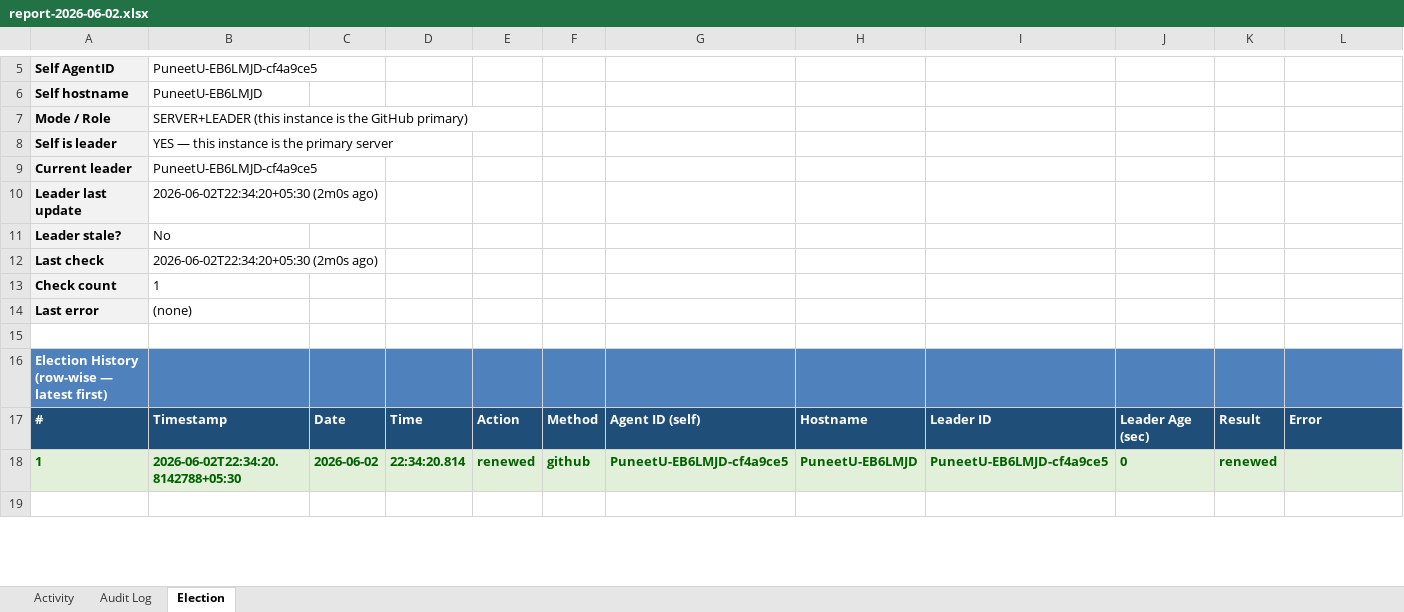
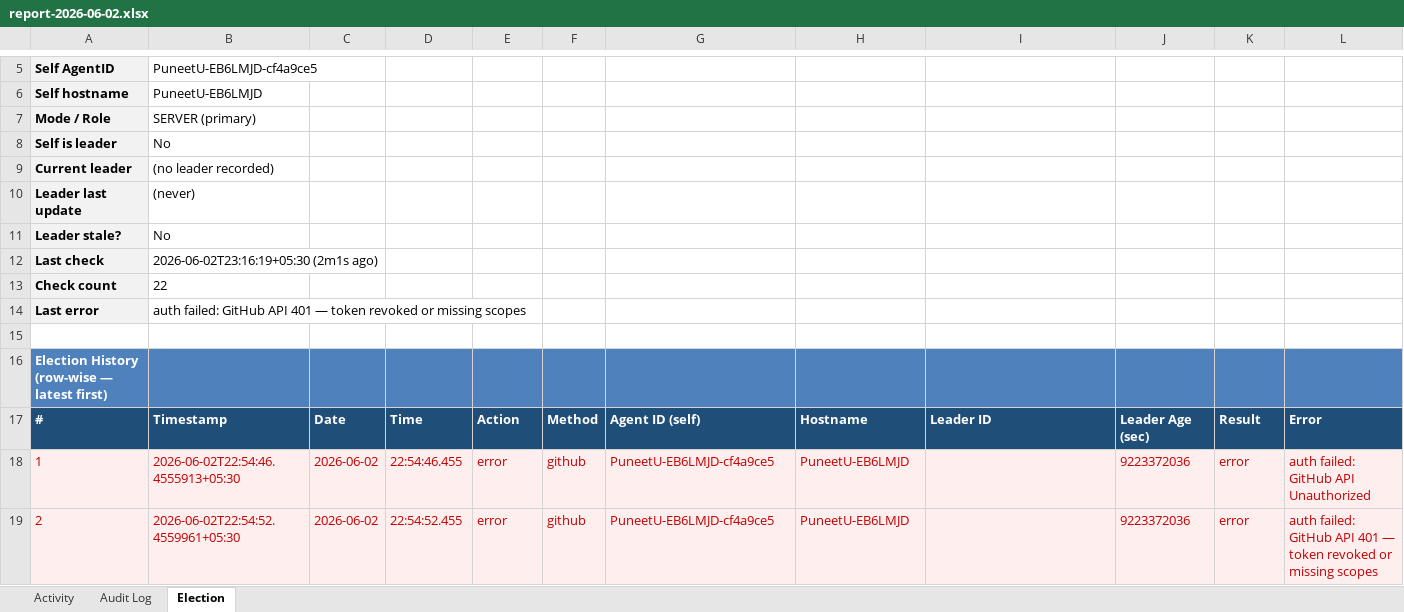
Before and after one commit to puniteswra-spec/PU, an Excel workbook: report-2026-06-02.xlsx, sheet Election, drawn as a sheet; only a part is shown, gaps mark what is left out; the shorter side is filled out with more unchanged rows; values as stored, in another font and other column widths than the file's, no borders; the diff covers the shown part only; the diff names each change by its address in the sheet, - before the commit and + after, or states it on an @@ line.

Commit message:
daily report 2026-06-02: 22 election events, 36 audit entries

```diff
--- a/report-2026-06-02.xlsx (sheet Election)
+++ b/report-2026-06-02.xlsx (sheet Election)
-B7: SERVER+LEADER (this instance is the GitHub primary)
+B7: SERVER (primary)
-B8: YES — this instance is the primary server
+B8: No
-B9: PuneetU-EB6LMJD-cf4a9ce5
+B9: (no leader recorded)
-B10: 2026-06-02T22:34:20+05:30 (2m0s ago)
+B10: (never)
-B12: 2026-06-02T22:34:20+05:30 (2m0s ago)
+B12: 2026-06-02T23:16:19+05:30 (2m1s ago)
-B13: 1
+B13: 22
-B14: (none)
+B14: auth failed: GitHub API 401 — token revoked or missing scopes
-A18:L18 fill: #E2F0D9
+A18:L18 fill: #FFEEEE
@@ A18:H18 bold: on → off, text colour: #006100 → #C00000 @@
-B18: 2026-06-02T22:34:20.8142788+05:30
+B18: 2026-06-02T22:54:46.4555913+05:30
-D18: 22:34:20.814
+D18: 22:54:46.455
-E18: renewed
+E18: error
-I18: PuneetU-EB6LMJD-cf4a9ce5
+I18: (empty)
-J18: 0
+J18: 9223372036
@@ J18:K18 bold: on → off, text colour: #006100 → #C00000 @@
-K18: renewed
+K18: error
-L18: (empty)
+L18: auth failed: GitHub API Unauthorized
+row 19: 2 | 2026-06-02T22:54:52.4559961+05:30 | 2026-06-02 | 22:54:52.455 | error | github | PuneetU-EB6LMJD-cf4a9ce5 | PuneetU-EB6LMJD |  | 9223372036 | error | auth failed: GitHub API 401 — token revoked or missing scopes
```
Also changed, not shown: 20 added rows and 3 edited cells elsewhere in this sheet, sheet Activity.
